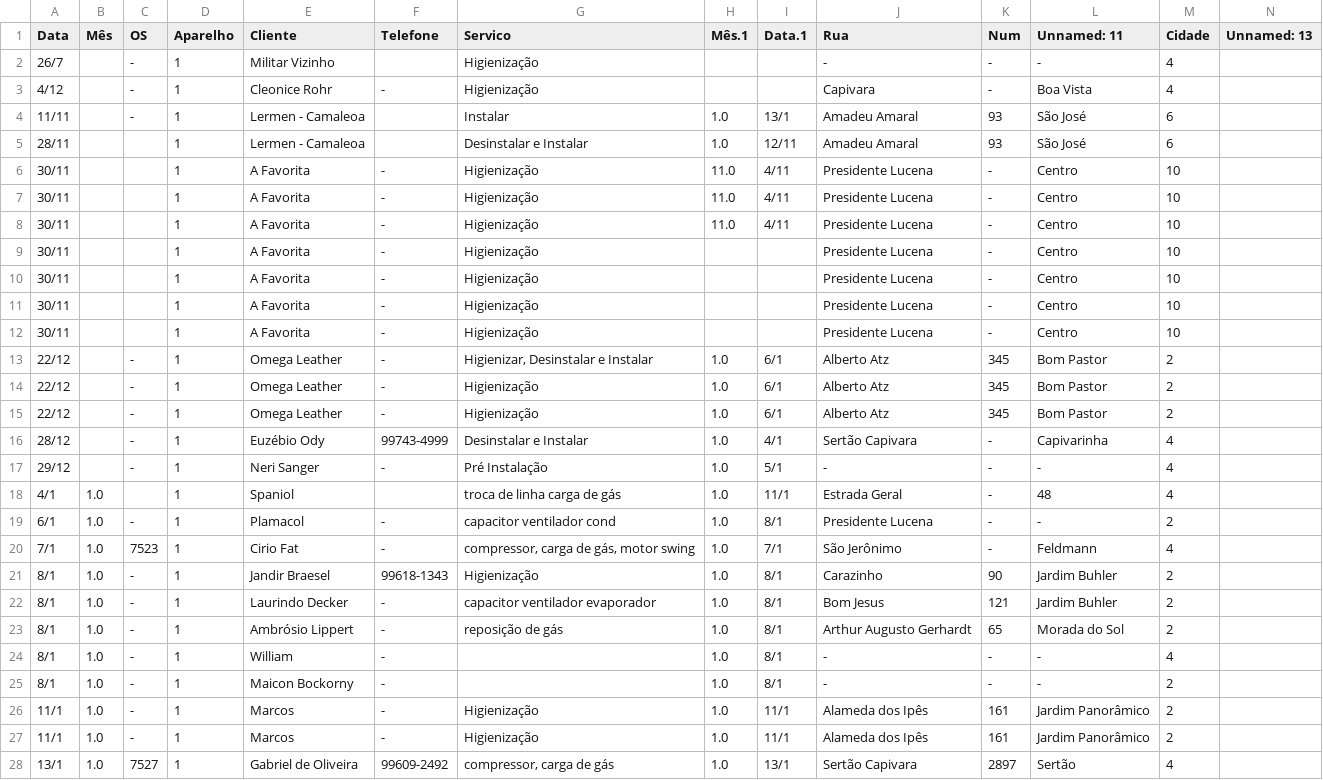
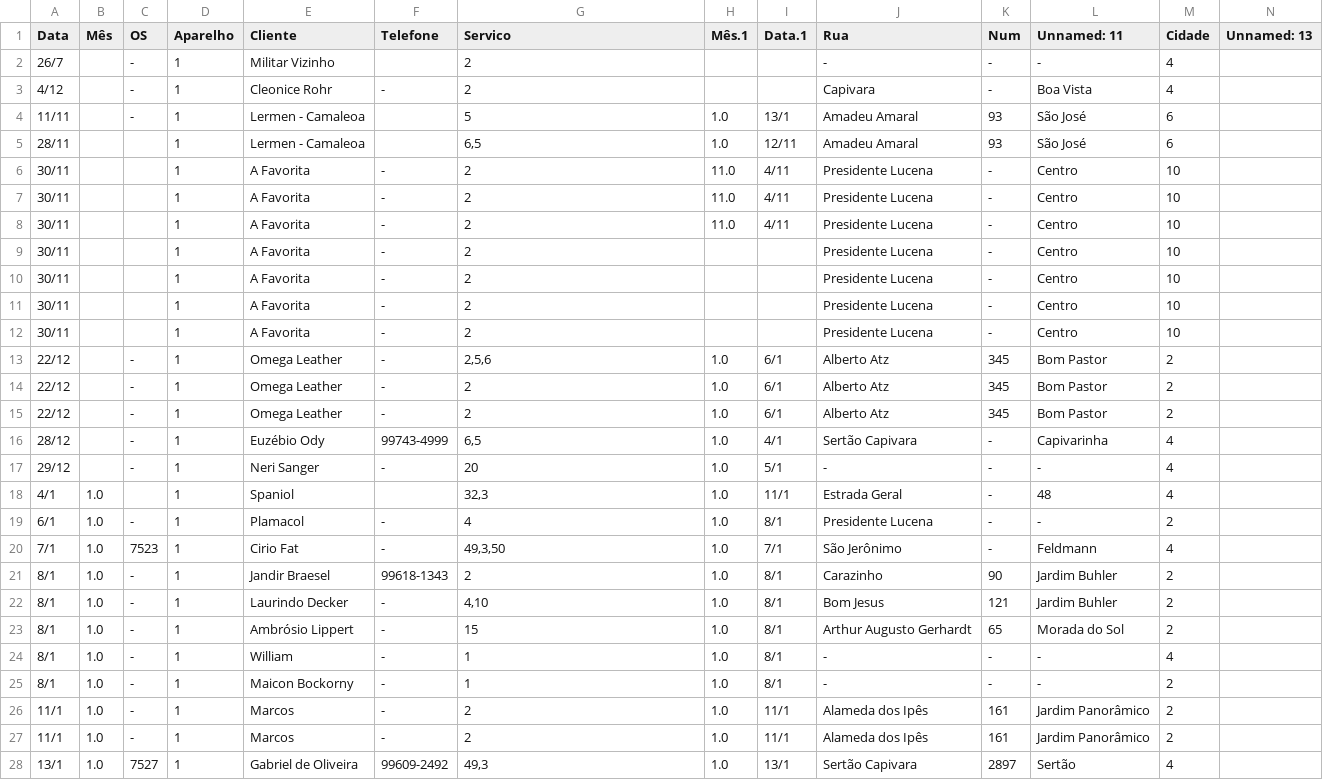
Before and after one commit to lsbrel/file_reader, a CSV file: file/2021-D.csv, drawn as a sheet; only a part is shown; the diff covers the shown part only.

```diff
--- a/file/2021-D.csv
+++ b/file/2021-D.csv
@@ -1,28 +1,28 @@
 Data;Mês;OS;Aparelho;Cliente;Telefone;Servico;Mês.1;Data.1;Rua;Num;Unnamed: 11;Cidade;Unnamed: 13
-26/7;;-;1;Militar Vizinho;;Higienização;;;-;-;-;4;
-4/12;;-;1;Cleonice Rohr;-;Higienização;;;Capivara;-;Boa Vista;4;
-11/11;;-;1;Lermen - Camaleoa;;Instalar;1.0;13/1;Amadeu Amaral;93;São José;6;
-28/11;;;1;Lermen - Camaleoa;;Desinstalar e Instalar;1.0;12/11;Amadeu Amaral;93;São José;6;
-30/11;;;1;A Favorita;-;Higienização;11.0;4/11;Presidente Lucena;-;Centro;10;
-30/11;;;1;A Favorita;-;Higienização;11.0;4/11;Presidente Lucena;-;Centro;10;
-30/11;;;1;A Favorita;-;Higienização;11.0;4/11;Presidente Lucena;-;Centro;10;
-30/11;;;1;A Favorita;-;Higienização;;;Presidente Lucena;-;Centro;10;
-30/11;;;1;A Favorita;-;Higienização;;;Presidente Lucena;-;Centro;10;
-30/11;;;1;A Favorita;-;Higienização;;;Presidente Lucena;-;Centro;10;
-30/11;;;1;A Favorita;-;Higienização;;;Presidente Lucena;-;Centro;10;
-22/12;;-;1;Omega Leather;-;Higienizar, Desinstalar e Instalar;1.0;6/1;Alberto Atz;345;Bom Pastor;2;
-22/12;;-;1;Omega Leather;-;Higienização;1.0;6/1;Alberto Atz;345;Bom Pastor;2;
-22/12;;-;1;Omega Leather;-;Higienização;1.0;6/1;Alberto Atz;345;Bom Pastor;2;
-28/12;;-;1;Euzébio Ody;99743-4999;Desinstalar e Instalar;1.0;4/1;Sertão Capivara;-;Capivarinha;4;
-29/12;;-;1;Neri Sanger;-;Pré Instalação;1.0;5/1;-;-;-;4;
-4/1;1.0;;1;Spaniol;;troca de linha carga de gás;1.0;11/1;Estrada Geral;-;48;4;
-6/1;1.0;-;1;Plamacol;-;capacitor ventilador cond;1.0;8/1;Presidente Lucena;-;-;2;
-7/1;1.0;7523;1;Cirio Fat;-;compressor, carga de gás, motor swing;1.0;7/1;São Jerônimo;-;Feldmann;4;
-8/1;1.0;-;1;Jandir Braesel;99618-1343;Higienização;1.0;8/1;Carazinho;90;Jardim Buhler;2;
-8/1;1.0;-;1;Laurindo Decker;-;capacitor ventilador evaporador;1.0;8/1;Bom Jesus;121;Jardim Buhler;2;
-8/1;1.0;-;1;Ambrósio Lippert;-;reposição de gás;1.0;8/1;Arthur Augusto Gerhardt;65;Morada do Sol;2;
-8/1;1.0;-;1;William;-;;1.0;8/1;-;-;-;4;
-8/1;1.0;-;1;Maicon Bockorny;-;;1.0;8/1;-;-;-;2;
-11/1;1.0;-;1;Marcos;-;Higienização;1.0;11/1;Alameda dos Ipês;161;Jardim Panorâmico;2;
-11/1;1.0;-;1;Marcos;-;Higienização;1.0;11/1;Alameda dos Ipês;161;Jardim Panorâmico;2;
-13/1;1.0;7527;1;Gabriel de Oliveira;99609-2492;compressor, carga de gás;1.0;13/1;Sertão Capivara;2897;Sertão;4;
+26/7;;-;1;Militar Vizinho;;2;;;-;-;-;4;
+4/12;;-;1;Cleonice Rohr;-;2;;;Capivara;-;Boa Vista;4;
+11/11;;-;1;Lermen - Camaleoa;;5;1.0;13/1;Amadeu Amaral;93;São José;6;
+28/11;;;1;Lermen - Camaleoa;;6,5;1.0;12/11;Amadeu Amaral;93;São José;6;
+30/11;;;1;A Favorita;-;2;11.0;4/11;Presidente Lucena;-;Centro;10;
+30/11;;;1;A Favorita;-;2;11.0;4/11;Presidente Lucena;-;Centro;10;
+30/11;;;1;A Favorita;-;2;11.0;4/11;Presidente Lucena;-;Centro;10;
+30/11;;;1;A Favorita;-;2;;;Presidente Lucena;-;Centro;10;
+30/11;;;1;A Favorita;-;2;;;Presidente Lucena;-;Centro;10;
+30/11;;;1;A Favorita;-;2;;;Presidente Lucena;-;Centro;10;
+30/11;;;1;A Favorita;-;2;;;Presidente Lucena;-;Centro;10;
+22/12;;-;1;Omega Leather;-;2,5,6;1.0;6/1;Alberto Atz;345;Bom Pastor;2;
+22/12;;-;1;Omega Leather;-;2;1.0;6/1;Alberto Atz;345;Bom Pastor;2;
+22/12;;-;1;Omega Leather;-;2;1.0;6/1;Alberto Atz;345;Bom Pastor;2;
+28/12;;-;1;Euzébio Ody;99743-4999;6,5;1.0;4/1;Sertão Capivara;-;Capivarinha;4;
+29/12;;-;1;Neri Sanger;-;20;1.0;5/1;-;-;-;4;
+4/1;1.0;;1;Spaniol;;32,3;1.0;11/1;Estrada Geral;-;48;4;
+6/1;1.0;-;1;Plamacol;-;4;1.0;8/1;Presidente Lucena;-;-;2;
+7/1;1.0;7523;1;Cirio Fat;-;49,3,50;1.0;7/1;São Jerônimo;-;Feldmann;4;
+8/1;1.0;-;1;Jandir Braesel;99618-1343;2;1.0;8/1;Carazinho;90;Jardim Buhler;2;
+8/1;1.0;-;1;Laurindo Decker;-;4,10;1.0;8/1;Bom Jesus;121;Jardim Buhler;2;
+8/1;1.0;-;1;Ambrósio Lippert;-;15;1.0;8/1;Arthur Augusto Gerhardt;65;Morada do Sol;2;
+8/1;1.0;-;1;William;-;1;1.0;8/1;-;-;-;4;
+8/1;1.0;-;1;Maicon Bockorny;-;1;1.0;8/1;-;-;-;2;
+11/1;1.0;-;1;Marcos;-;2;1.0;11/1;Alameda dos Ipês;161;Jardim Panorâmico;2;
+11/1;1.0;-;1;Marcos;-;2;1.0;11/1;Alameda dos Ipês;161;Jardim Panorâmico;2;
+13/1;1.0;7527;1;Gabriel de Oliveira;99609-2492;49,3;1.0;13/1;Sertão Capivara;2897;Sertão;4;
```
Also changed, not shown: 134 edited cells elsewhere in this file, file/2019-D.csv, file/2020-E.csv, 2 other files.
